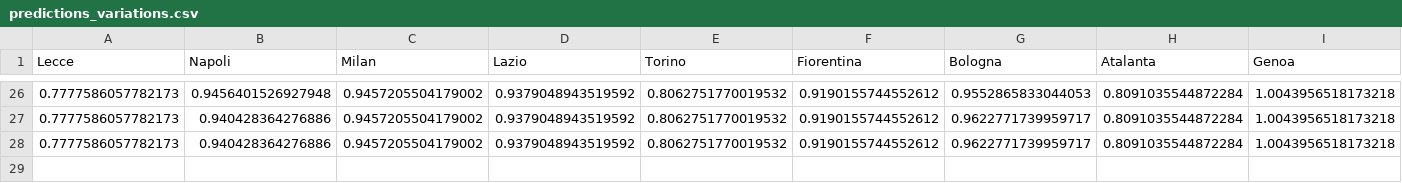
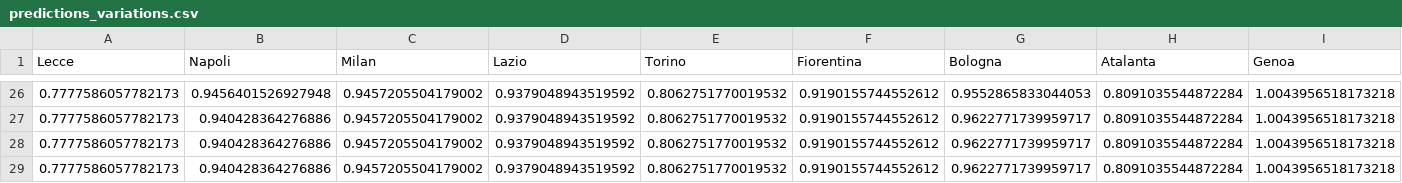
Before and after one commit to Pie98/Serie_A, a CSV file: predictions_variations.csv, drawn as a sheet; only a part is shown, gaps mark what is left out; rows hold the shown columns only; the diff names each change by its address in the sheet, - before the commit and + after, or states it on an @@ line.

Commit message:
modified:   Data_scraping/__pycache__/odds_scraping.cpython-311.pyc 	modified:   Data_scraping/odds_scraping.py 	modified:   Data_scraping/previous_odds.csv 	modified:   New_predicts.ipynb 	modified:   csv_predictions/stagione_23_24.csv 	modified:   predictions_variations.csv

```diff
--- a/predictions_variations.csv
+++ b/predictions_variations.csv
+row 29: 0.7777586057782173 | 0.940428364276886 | 0.9457205504179002 | 0.9379048943519592 | 0.8062751770019532 | 0.9190155744552612 | 0.9622771739959717 | 0.8091035544872284 | 1.0043956518173218
```
Also changed, not shown: csv_predictions/stagione_23_24.csv, 3 other files.
